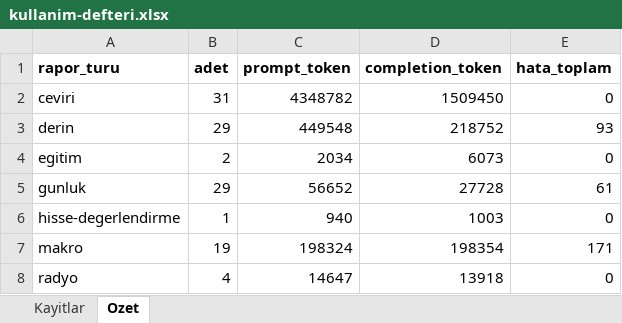
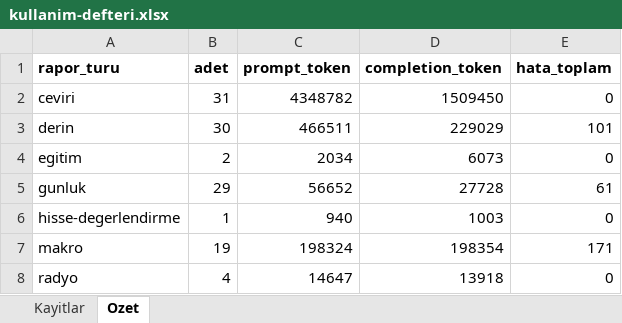
Before and after one commit to gunluk-raporlar/borsa-raporlari, an Excel workbook: data/kullanim-defteri.xlsx, sheet Ozet, drawn as a sheet; values as stored, in another font and other column widths than the file's, no borders; the diff names each change by its address in the sheet, - before the commit and + after, or states it on an @@ line.

```diff
--- a/data/kullanim-defteri.xlsx (sheet Ozet)
+++ b/data/kullanim-defteri.xlsx (sheet Ozet)
-B3 (adet): 29
+B3 (adet): 30
-C3 (prompt_token): 449548
+C3 (prompt_token): 466511
-D3 (completion_token): 218752
+D3 (completion_token): 229029
-E3 (hata_toplam): 93
+E3 (hata_toplam): 101
```
Also changed, not shown: sheet Kayitlar, 9 other files.
